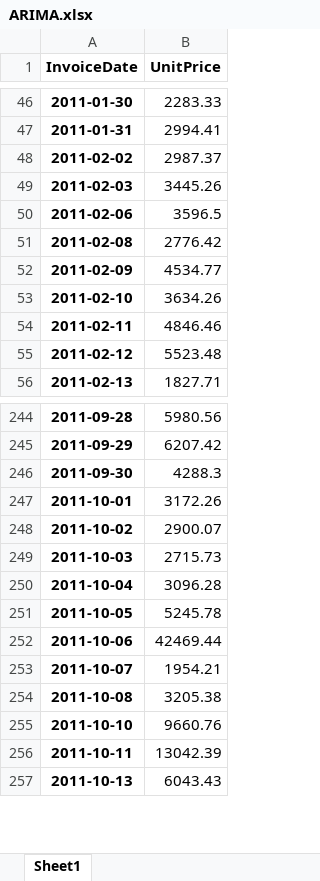
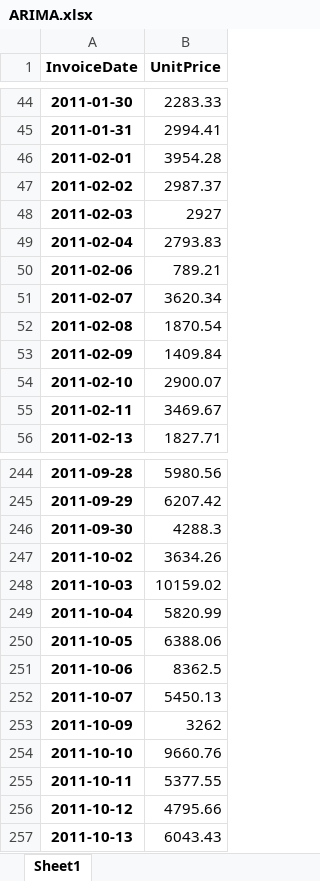
Before and after one commit to Aanish97/Ecommerce-data-predictions, an Excel workbook: ARIMA.xlsx, sheet Sheet1, drawn as a sheet; only a part is shown, gaps mark what is left out; values as stored, in another font and other column widths than the file's, no borders; removed rows and columns are numbered as before the commit, all else as after; the diff covers the shown part only; the diff names each change by its address in the sheet, - before the commit and + after, or states it on an @@ line.

```diff
--- a/ARIMA.xlsx (sheet Sheet1)
+++ b/ARIMA.xlsx (sheet Sheet1)
+row 46: 2011-02-01 | 3954.28
-B48 (UnitPrice): 3445.26
+B48 (UnitPrice): 2927
+row 49: 2011-02-04 | 2793.83
-B50 (UnitPrice): 3596.5
+B50 (UnitPrice): 789.21
+row 51: 2011-02-07 | 3620.34
-B52 (UnitPrice): 2776.42
+B52 (UnitPrice): 1870.54
-B53 (UnitPrice): 4534.77
+B53 (UnitPrice): 1409.84
-B54 (UnitPrice): 3634.26
+B54 (UnitPrice): 2900.07
-B55 (UnitPrice): 4846.46
+B55 (UnitPrice): 3469.67
-row 55: 2011-02-12 | 5523.48
-row 247: 2011-10-01 | 3172.26
-B247 (UnitPrice): 2900.07
+B247 (UnitPrice): 3634.26
-B248 (UnitPrice): 2715.73
+B248 (UnitPrice): 10159.02
-B249 (UnitPrice): 3096.28
+B249 (UnitPrice): 5820.99
-B250 (UnitPrice): 5245.78
+B250 (UnitPrice): 6388.06
-B251 (UnitPrice): 42469.44
+B251 (UnitPrice): 8362.5
-B252 (UnitPrice): 1954.21
+B252 (UnitPrice): 5450.13
-row 254: 2011-10-08 | 3205.38
+row 253: 2011-10-09 | 3262
-B255 (UnitPrice): 13042.39
+B255 (UnitPrice): 5377.55
+row 256: 2011-10-12 | 4795.66
```
Also changed, not shown: 14 added rows, 16 removed rows and 84 edited cells elsewhere in this sheet, 3 other files.
